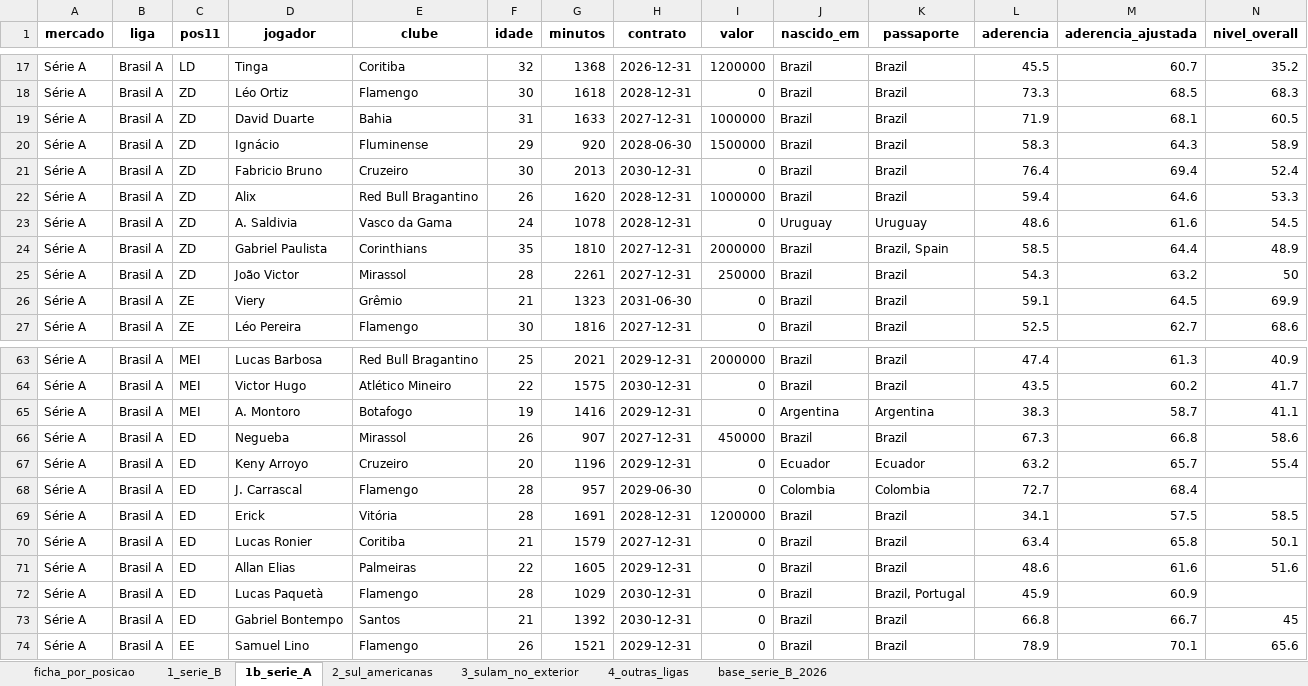
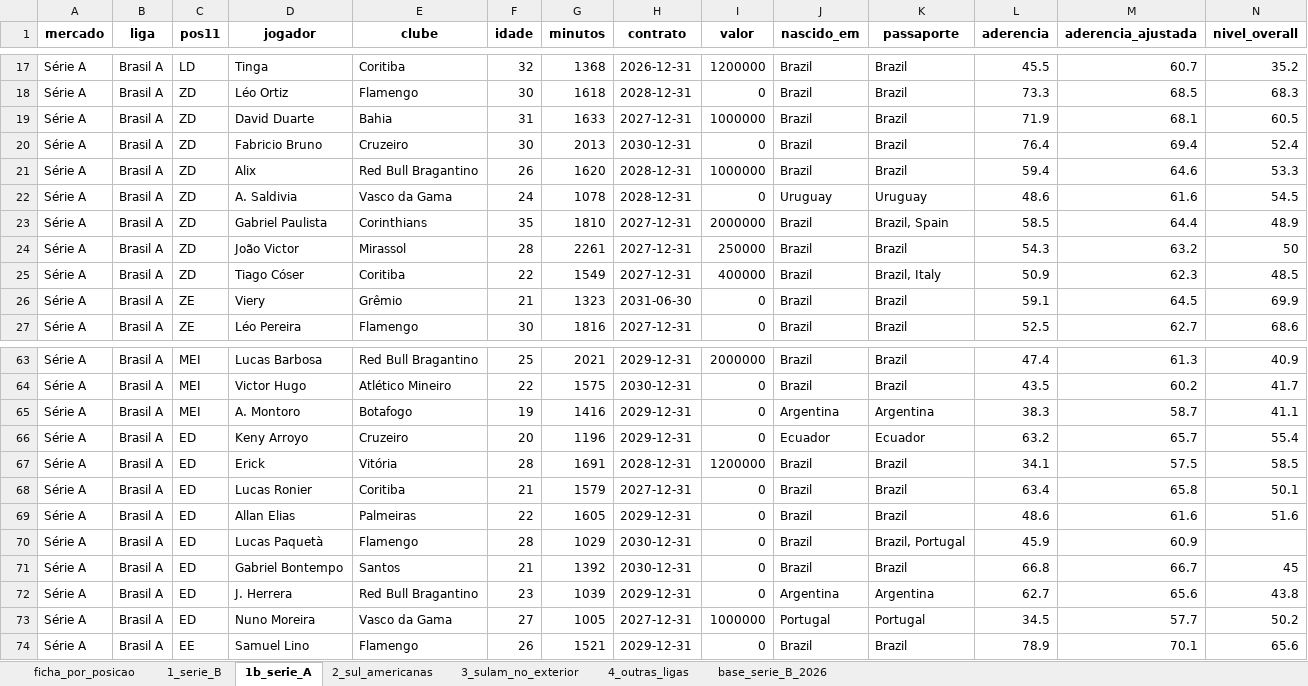
Before and after one commit to henriquesimoessilva3-png/santa-cruz-2027, an Excel workbook: Santa Cruz V2/listas/listas_2027.xlsx, sheet 1b_serie_A, drawn as a sheet; only a part is shown, gaps mark what is left out; values as stored, in another font and other column widths than the file's, no borders; removed rows and columns are numbered as before the commit, all else as after; rows hold the shown columns only; the diff names each change by its address in the sheet, - before the commit and + after, or states it on an @@ line.

```diff
--- a/Santa Cruz V2/listas/listas_2027.xlsx (sheet 1b_serie_A)
+++ b/Santa Cruz V2/listas/listas_2027.xlsx (sheet 1b_serie_A)
-row 20: Série A | Brasil A | ZD | Ignácio | Fluminense | 29 | 920 | 2028-06-30 | 1500000 | Brazil | Brazil | 58.3 | 64.3 | 58.9
+row 25: Série A | Brasil A | ZD | Tiago Cóser | Coritiba | 22 | 1549 | 2027-12-31 | 400000 | Brazil | Brazil, Italy | 50.9 | 62.3 | 48.5
-row 66: Série A | Brasil A | ED | Negueba | Mirassol | 26 | 907 | 2027-12-31 | 450000 | Brazil | Brazil | 67.3 | 66.8 | 58.6
-row 68: Série A | Brasil A | ED | J. Carrascal | Flamengo | 28 | 957 | 2029-06-30 | 0 | Colombia | Colombia | 72.7 | 68.4
+row 72: Série A | Brasil A | ED | J. Herrera | Red Bull Bragantino | 23 | 1039 | 2029-12-31 | 0 | Argentina | Argentina | 62.7 | 65.6 | 43.8
+row 73: Série A | Brasil A | ED | Nuno Moreira | Vasco da Gama | 27 | 1005 | 2027-12-31 | 1000000 | Portugal | Portugal | 34.5 | 57.7 | 50.2
```
Also changed, not shown: 9 other files.
